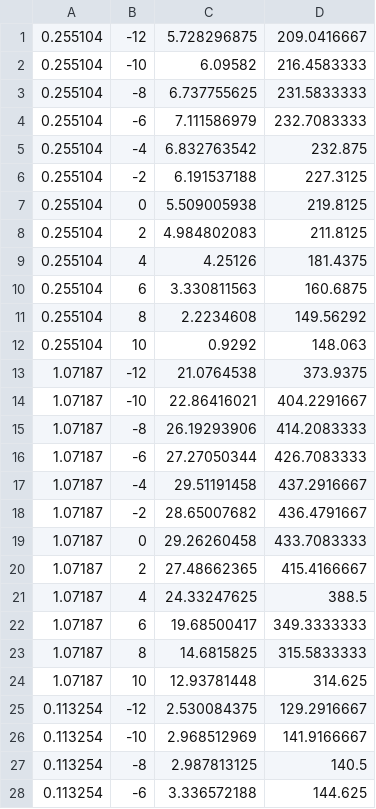
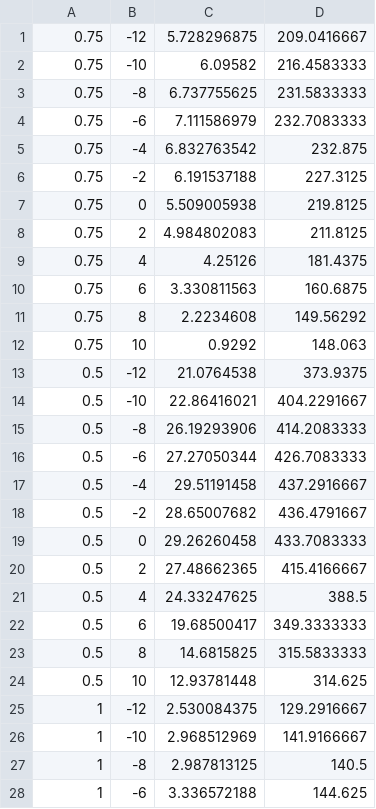
Before and after one commit to yonghoonlee/HKTCCD, a CSV file: datax.csv, drawn as a sheet; only a part is shown; the diff covers the shown part only.

Commit message:
Add files via upload

```diff
--- a/datax.csv
+++ b/datax.csv
@@ -1,28 +1,28 @@
-0.255104,-12,5.728296875,209.0416667
-0.255104,-10,6.09582,216.4583333
-0.255104,-8,6.737755625,231.5833333
-0.255104,-6,7.111586979,232.7083333
-0.255104,-4,6.832763542,232.875
-0.255104,-2,6.191537188,227.3125
-0.255104,0,5.509005938,219.8125
-0.255104,2,4.984802083,211.8125
-0.255104,4,4.25126,181.4375
-0.255104,6,3.330811563,160.6875
-0.255104,8,2.2234608,149.56292
-0.255104,10,0.9292,148.063
-1.07187,-12,21.0764538,373.9375
-1.07187,-10,22.86416021,404.2291667
-1.07187,-8,26.19293906,414.2083333
-1.07187,-6,27.27050344,426.7083333
-1.07187,-4,29.51191458,437.2916667
-1.07187,-2,28.65007682,436.4791667
-1.07187,0,29.26260458,433.7083333
-1.07187,2,27.48662365,415.4166667
-1.07187,4,24.33247625,388.5
-1.07187,6,19.68500417,349.3333333
-1.07187,8,14.6815825,315.5833333
-1.07187,10,12.93781448,314.625
-0.113254,-12,2.530084375,129.2916667
-0.113254,-10,2.968512969,141.9166667
-0.113254,-8,2.987813125,140.5
-0.113254,-6,3.336572188,144.625
+0.75,-12,5.728296875,209.0416667
+0.75,-10,6.09582,216.4583333
+0.75,-8,6.737755625,231.5833333
+0.75,-6,7.111586979,232.7083333
+0.75,-4,6.832763542,232.875
+0.75,-2,6.191537188,227.3125
+0.75,0,5.509005938,219.8125
+0.75,2,4.984802083,211.8125
+0.75,4,4.25126,181.4375
+0.75,6,3.330811563,160.6875
+0.75,8,2.2234608,149.56292
+0.75,10,0.9292,148.063
+0.5,-12,21.0764538,373.9375
+0.5,-10,22.86416021,404.2291667
+0.5,-8,26.19293906,414.2083333
+0.5,-6,27.27050344,426.7083333
+0.5,-4,29.51191458,437.2916667
+0.5,-2,28.65007682,436.4791667
+0.5,0,29.26260458,433.7083333
+0.5,2,27.48662365,415.4166667
+0.5,4,24.33247625,388.5
+0.5,6,19.68500417,349.3333333
+0.5,8,14.6815825,315.5833333
+0.5,10,12.93781448,314.625
+1,-12,2.530084375,129.2916667
+1,-10,2.968512969,141.9166667
+1,-8,2.987813125,140.5
+1,-6,3.336572188,144.625
```
Also changed, not shown: 8 edited cells elsewhere in this file.
